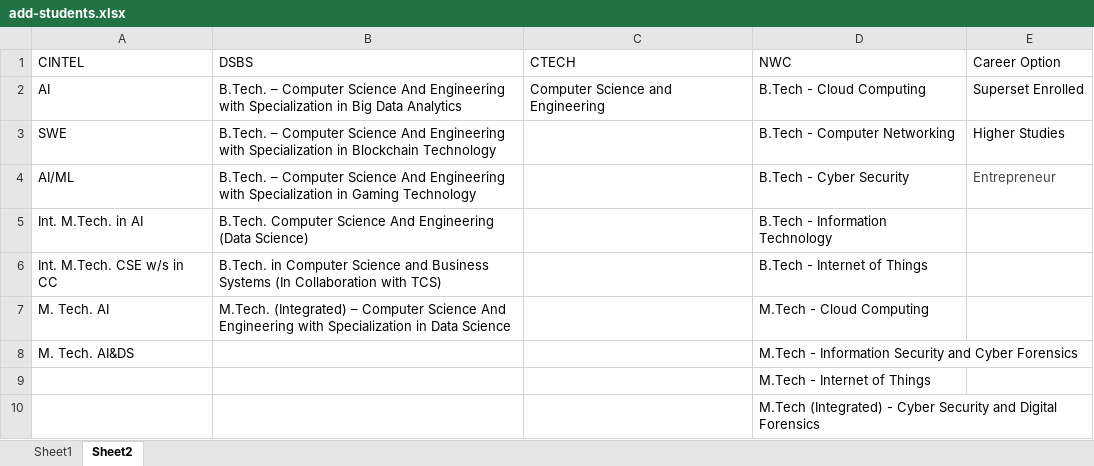
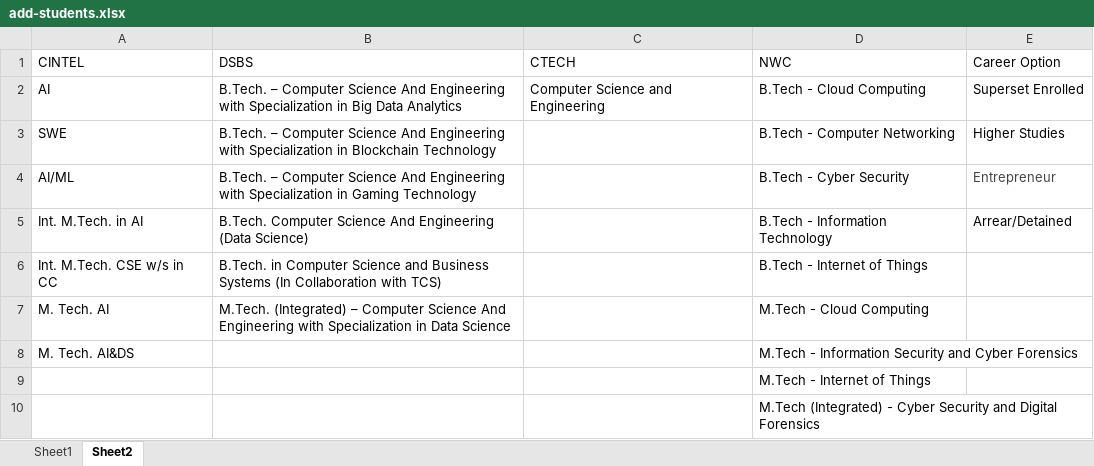
Before and after one commit to ishan9678/placement-data-web, an Excel workbook: src/excel-templates/add-students.xlsx, sheet Sheet2, drawn as a sheet; values as stored, in another font and other column widths than the file's, no borders; the diff names each change by its address in the sheet, - before the commit and + after, or states it on an @@ line.

```diff
--- a/src/excel-templates/add-students.xlsx (sheet Sheet2)
+++ b/src/excel-templates/add-students.xlsx (sheet Sheet2)
-E5 (Career Option): (empty)
+E5 (Career Option): Arrear/Detained
```
Also changed, not shown: 3 other files.
